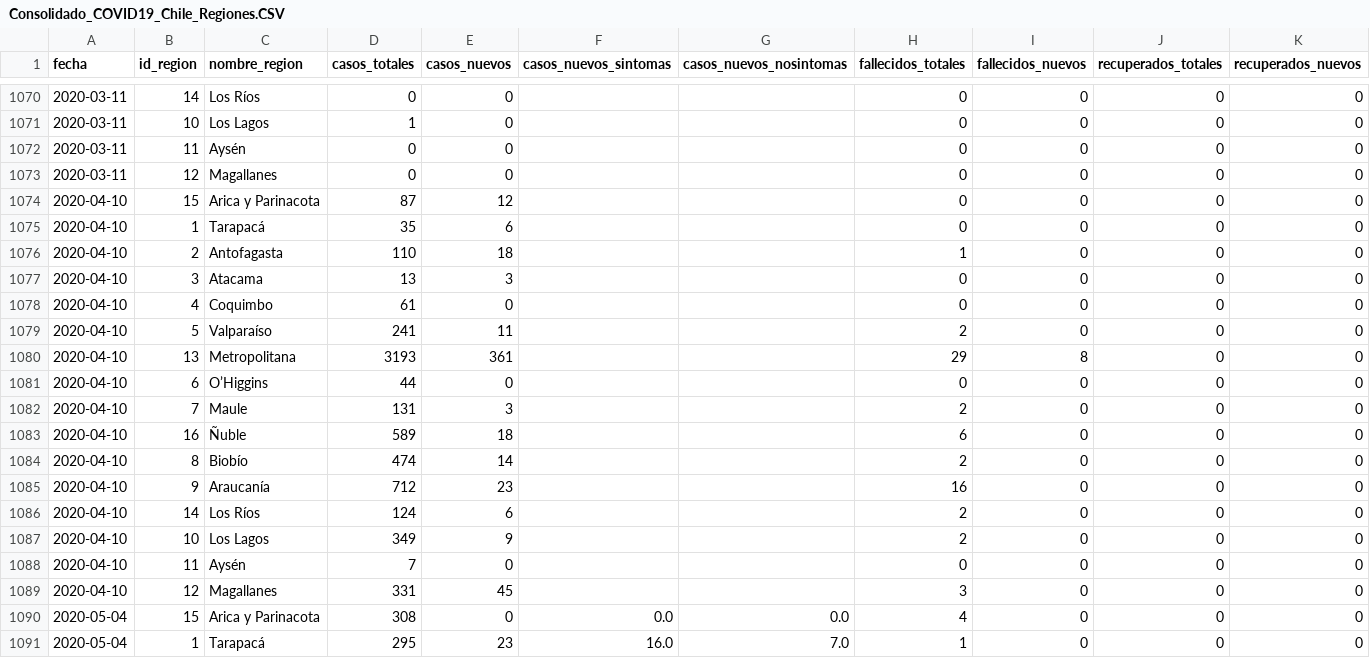
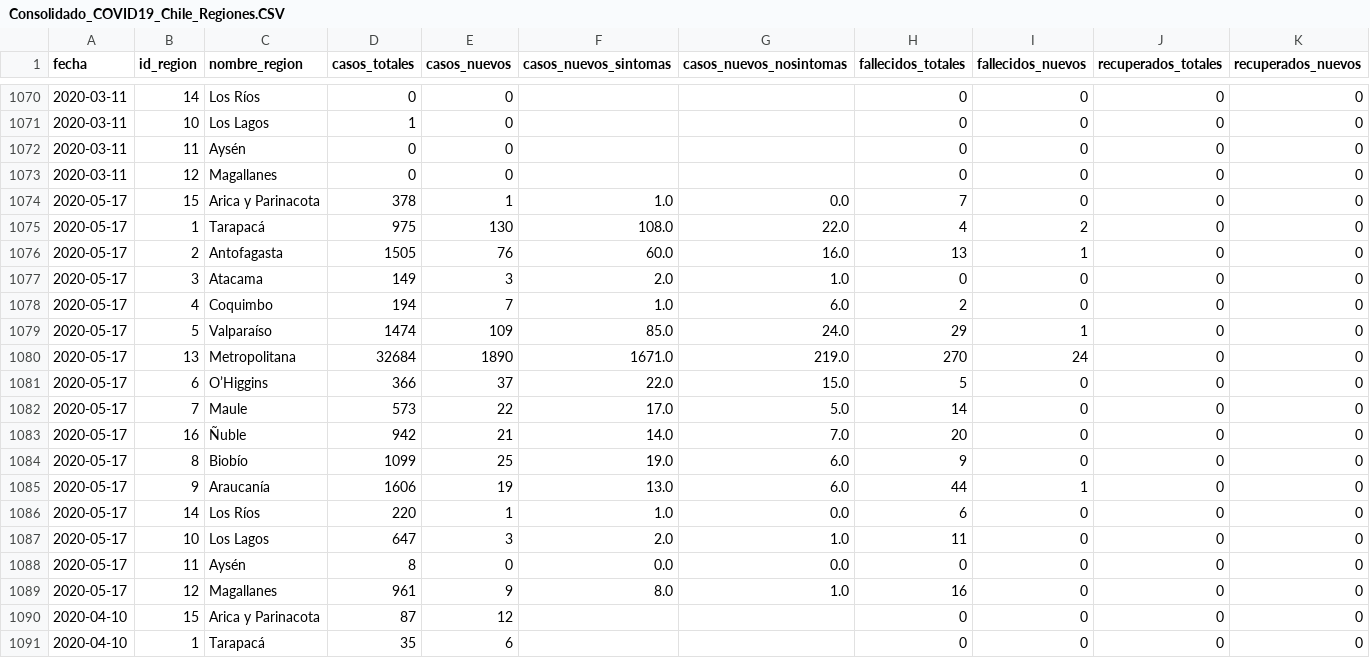
Before and after one commit to MapaCovid/COVID-19, a CSV file: Consolidado_COVID19_Chile_Regiones.CSV, drawn as a sheet; only a part is shown, gaps mark what is left out; the shorter side is filled out with more unchanged rows.

```diff
--- a/Consolidado_COVID19_Chile_Regiones.CSV
+++ b/Consolidado_COVID19_Chile_Regiones.CSV
@@ -1073,2 +1073,18 @@ fecha,id_region,nombre_region,casos_totales,casos_nuevos,casos_nuevos_sintomas,c
 2020-03-11,12,Magallanes,0,0,,,0,0,0,0
+2020-05-17,15,Arica y Parinacota,378,1,1.0,0.0,7,0,0,0
+2020-05-17,1,Tarapacá,975,130,108.0,22.0,4,2,0,0
+2020-05-17,2,Antofagasta,1505,76,60.0,16.0,13,1,0,0
+2020-05-17,3,Atacama,149,3,2.0,1.0,0,0,0,0
+2020-05-17,4,Coquimbo,194,7,1.0,6.0,2,0,0,0
+2020-05-17,5,Valparaíso,1474,109,85.0,24.0,29,1,0,0
+2020-05-17,13,Metropolitana,32684,1890,1671.0,219.0,270,24,0,0
+2020-05-17,6,O’Higgins,366,37,22.0,15.0,5,0,0,0
+2020-05-17,7,Maule,573,22,17.0,5.0,14,0,0,0
+2020-05-17,16,Ñuble,942,21,14.0,7.0,20,0,0,0
+2020-05-17,8,Biobío,1099,25,19.0,6.0,9,0,0,0
+2020-05-17,9,Araucanía,1606,19,13.0,6.0,44,1,0,0
+2020-05-17,14,Los Ríos,220,1,1.0,0.0,6,0,0,0
+2020-05-17,10,Los Lagos,647,3,2.0,1.0,11,0,0,0
+2020-05-17,11,Aysén,8,0,0.0,0.0,0,0,0,0
+2020-05-17,12,Magallanes,961,9,8.0,1.0,16,0,0,0
 2020-04-10,15,Arica y Parinacota,87,12,,,0,0,0,0
```
Also changed, not shown: COVID19_Chile_Regiones-casos_nuevos.CSV, COVID19_Chile_Regiones-casos_totales.CSV, 5 other files.
